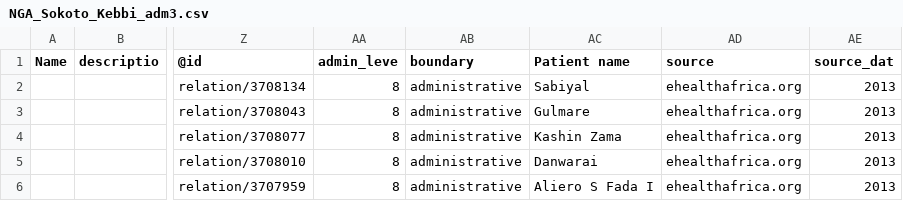
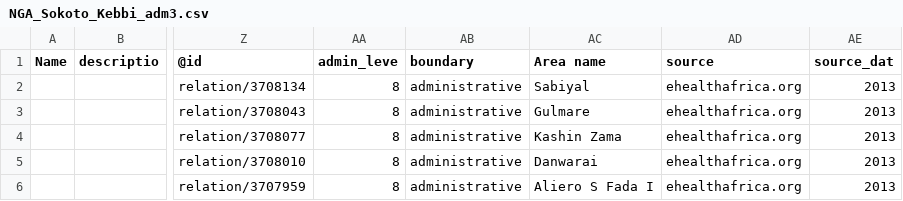
Before and after one commit to stephentuso/msfsearch, a CSV file: data/NGA_Sokoto_Kebbi_adm3.csv, drawn as a sheet; only a part is shown, gaps mark what is left out; the diff names each change by its address in the sheet, - before the commit and + after, or states it on an @@ line.

Commit message:
removed patient name

```diff
--- a/data/NGA_Sokoto_Kebbi_adm3.csv
+++ b/data/NGA_Sokoto_Kebbi_adm3.csv
-AC1: Patient name
+AC1: Area name
```
